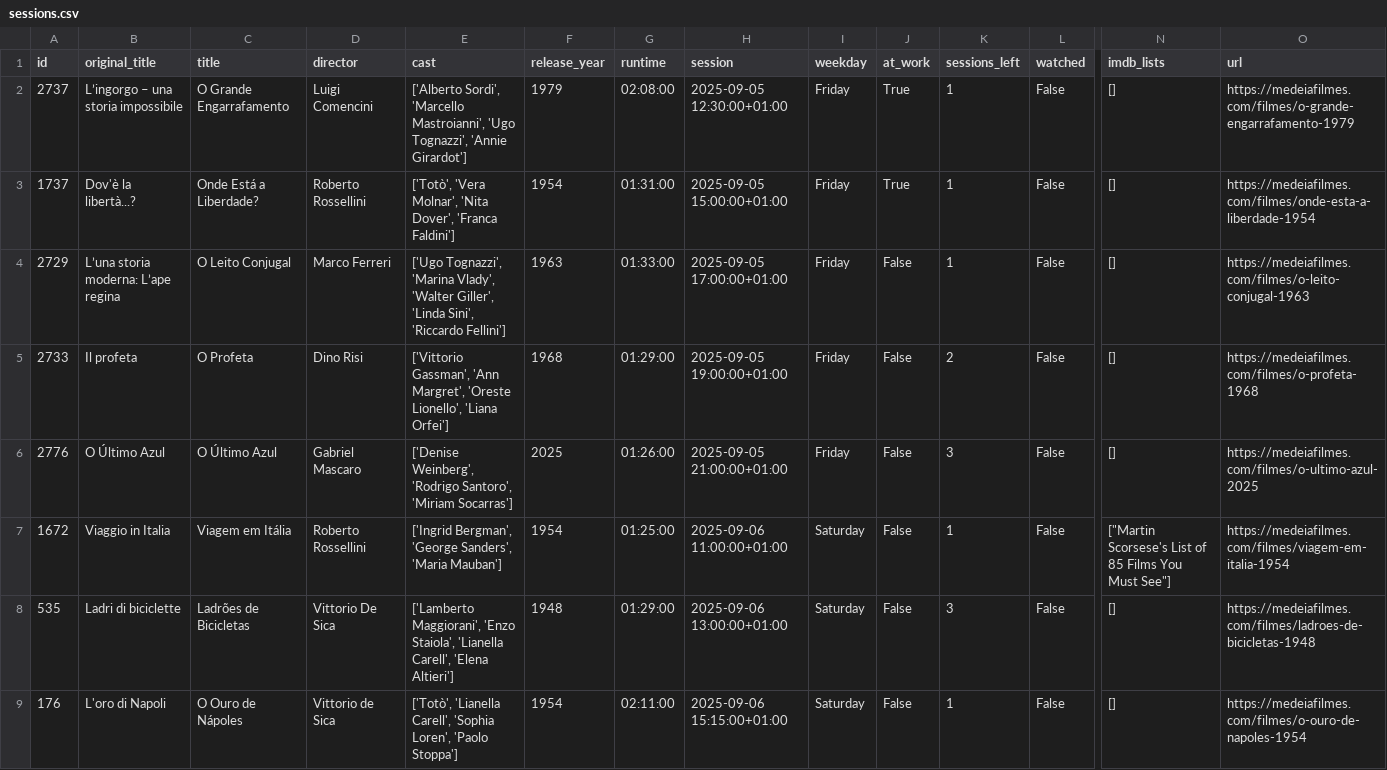
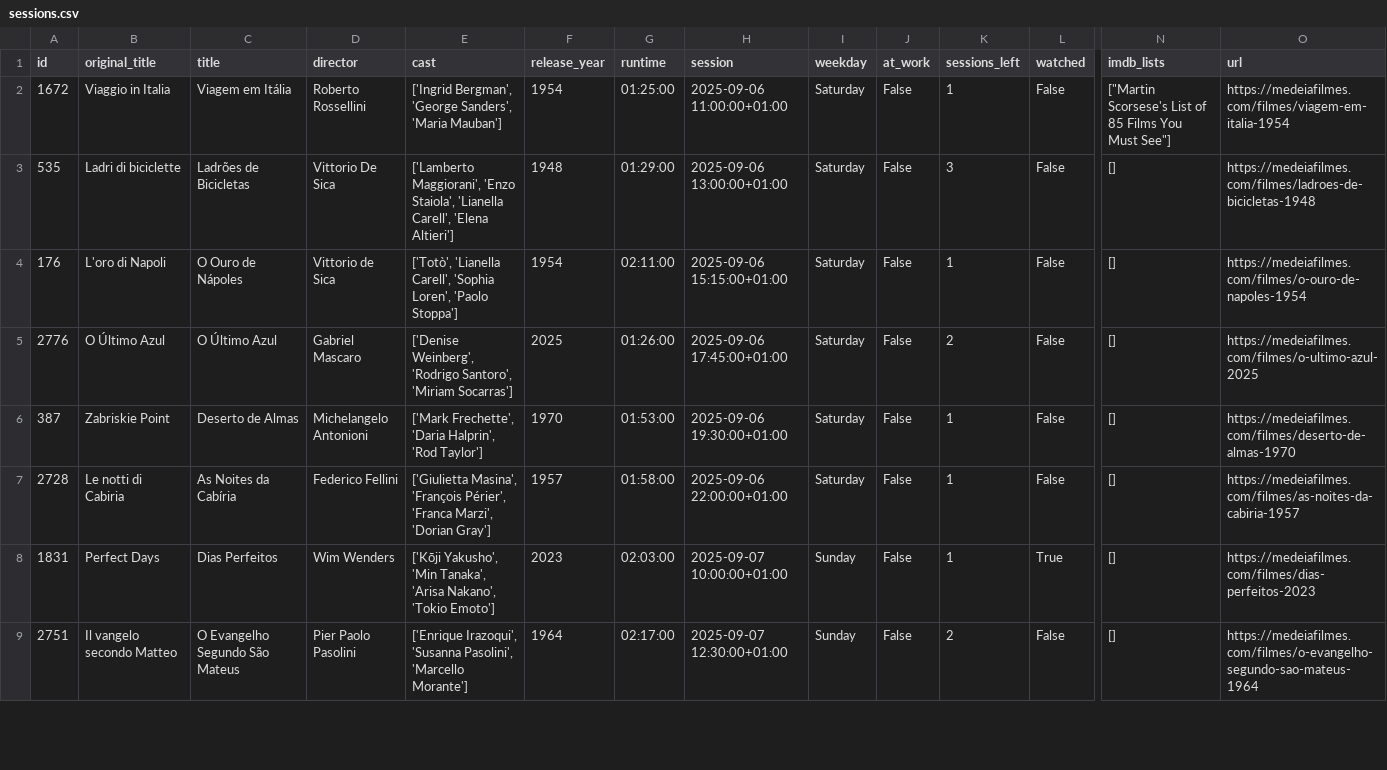
Before and after one commit to andrebastosdias/medeia-imdb, a CSV file: data/sessions.csv, drawn as a sheet; only a part is shown, gaps mark what is left out; the shorter side is filled out with more unchanged rows; rows hold the shown columns only; the diff names each change by its address in the sheet, - before the commit and + after, or states it on an @@ line.

```diff
--- a/data/sessions.csv
+++ b/data/sessions.csv
-row 2: 2737 | L’ingorgo – una storia impossibile | O Grande Engarrafamento | Luigi Comencini | ['Alberto Sordi', 'Marcello Mastroianni', 'Ugo Tognazzi', 'Annie Girardot'] | 1979 | 02:08:00 | 2025-09-05 12:30:00+01:00 | Friday | True | 1 | False | [] | https://medeiafilmes.com/filmes/o-grande-engarrafamento-1979
-row 3: 1737 | Dov'è la libertà...? | Onde Está a Liberdade? | Roberto Rossellini | ['Totò', 'Vera Molnar', 'Nita Dover', 'Franca Faldini'] | 1954 | 01:31:00 | 2025-09-05 15:00:00+01:00 | Friday | True | 1 | False | [] | https://medeiafilmes.com/filmes/onde-esta-a-liberdade-1954
-row 4: 2729 | L’una storia moderna: L’ape regina | O Leito Conjugal | Marco Ferreri | ['Ugo Tognazzi', 'Marina Vlady', 'Walter Giller', 'Linda Sini', 'Riccardo Fellini'] | 1963 | 01:33:00 | 2025-09-05 17:00:00+01:00 | Friday | False | 1 | False | [] | https://medeiafilmes.com/filmes/o-leito-conjugal-1963
-row 5: 2733 | Il profeta | O Profeta | Dino Risi | ['Vittorio Gassman', 'Ann Margret', 'Oreste Lionello', 'Liana Orfei'] | 1968 | 01:29:00 | 2025-09-05 19:00:00+01:00 | Friday | False | 2 | False | [] | https://medeiafilmes.com/filmes/o-profeta-1968
-row 6: 2776 | O Último Azul | O Último Azul | Gabriel Mascaro | ['Denise Weinberg', 'Rodrigo Santoro', 'Miriam Socarras'] | 2025 | 01:26:00 | 2025-09-05 21:00:00+01:00 | Friday | False | 3 | False | [] | https://medeiafilmes.com/filmes/o-ultimo-azul-2025
```
Also changed, not shown: data/movies.csv.
